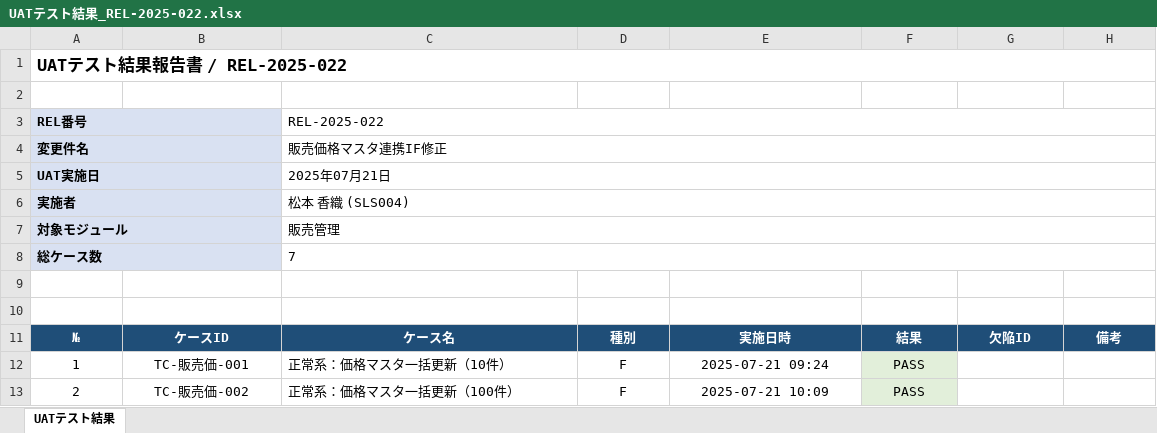
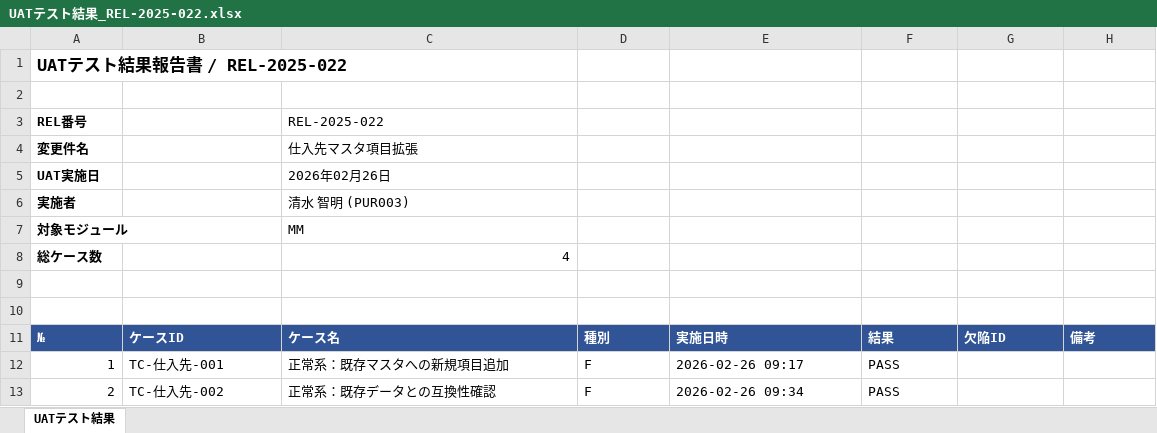
Before and after one commit to yujihama/demo_data, an Excel workbook: 4.evidence/ITGC/UATテスト結果_REL-2025-022.xlsx, sheet UATテスト結果, drawn as a sheet; only a part is shown; values as stored, in another font and other column widths than the file's, no borders; the diff covers the shown part only; the diff names each change by its address in the sheet, - before the commit and + after, or states it on an @@ line.

```diff
--- a/4.evidence/ITGC/UATテスト結果_REL-2025-022.xlsx (sheet UATテスト結果)
+++ b/4.evidence/ITGC/UATテスト結果_REL-2025-022.xlsx (sheet UATテスト結果)
-A1:H1 merged
-A3:A8 fill: #D9E1F2
+A3:A8 fill: none
-A3:B3 merged
-C3:H3 merged
-A4:B4 merged
-C4: 販売価格マスタ連携IF修正
+C4: 仕入先マスタ項目拡張
-C4:H4 merged
-A5:B5 merged
-C5: 2025年07月21日
+C5: 2026年02月26日
-C5:H5 merged
-A6:B6 merged
-C6: 松本 香織 (SLS004)
+C6: 清水 智明 (PUR003)
-C6:H6 merged
-A7:B7 merged
-C7: 販売管理
+C7: MM
-C7:H7 merged
-A8:B8 merged
-C8: 7
+C8: 4
-C8:H8 merged
@@ A11:H11 alignment: center → left, fill: #1F4E78 → #305496 @@
-A12:A13 alignment: center
+A12:A13 alignment: right
-B12: TC-販売価-001
+B12: TC-仕入先-001
-B12:B13 alignment: center
+B12:B13 alignment: left
-C12: 正常系：価格マスタ一括更新（10件）
+C12: 正常系：既存マスタへの新規項目追加
-D12:F13 alignment: center
+D12:F13 alignment: left
-E12: 2025-07-21 09:24
+E12: 2026-02-26 09:17
-F12:F13 fill: #E2EFDA
+F12:F13 fill: none
-B13: TC-販売価-002
+B13: TC-仕入先-002
-C13: 正常系：価格マスタ一括更新（100件）
+C13: 正常系：既存データとの互換性確認
-E13: 2025-07-21 10:09
+E13: 2026-02-26 09:34
```
Also changed, not shown: 5 removed rows, 7 edited cells and cell formats elsewhere in this sheet, 4.evidence/ITGC/ChangeManagement_Register_FY2025.xlsx, 4.evidence/ITGC/UATテスト結果_REL-2025-002.xlsx, 37 other files.
